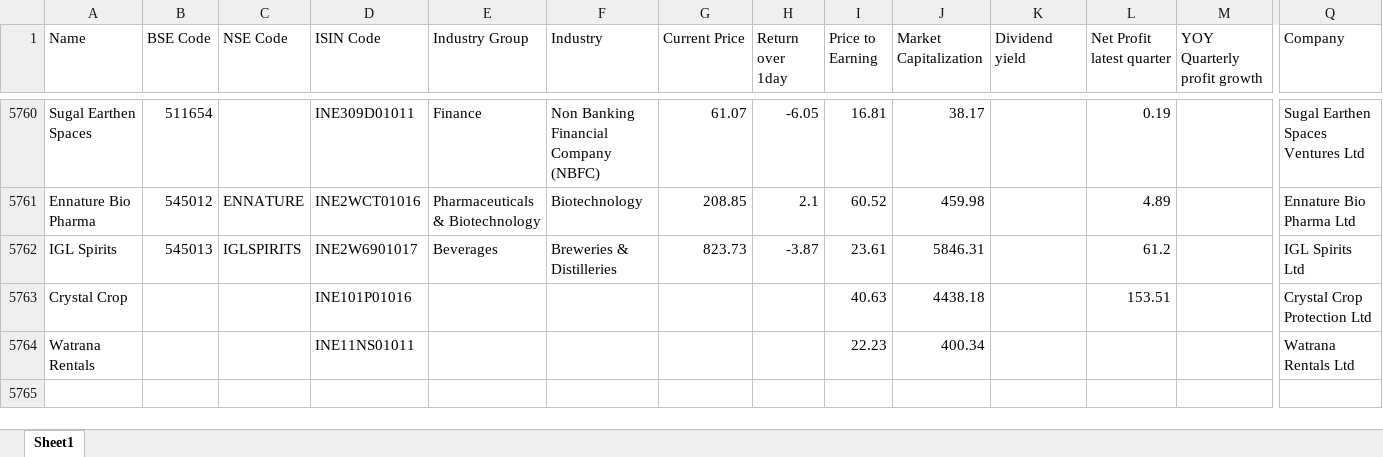
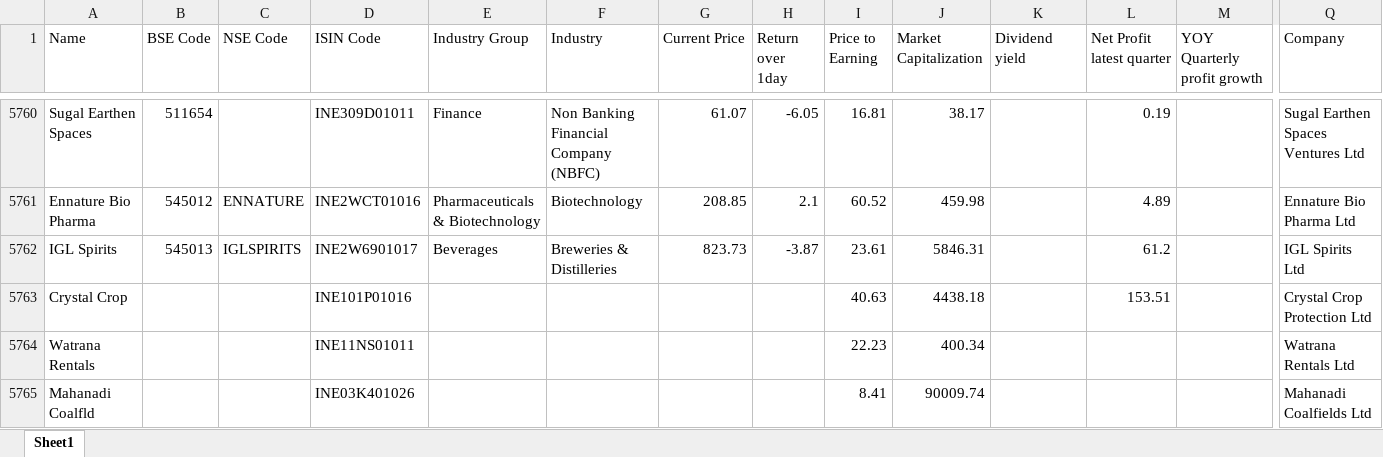
Before and after one commit to thakkars/Quarterly_Profit_Surge, an Excel workbook: All NSE BSE Stocks.xlsx, sheet Sheet1, drawn as a sheet; only a part is shown, gaps mark what is left out; values as stored, in another font and other column widths than the file's, no borders; rows hold the shown columns only; the diff names each change by its address in the sheet, - before the commit and + after, or states it on an @@ line.

```diff
--- a/All NSE BSE Stocks.xlsx (sheet Sheet1)
+++ b/All NSE BSE Stocks.xlsx (sheet Sheet1)
+row 5765: Mahanadi Coalfld |  |  | INE03K401026 |  |  |  |  | 8.41 | 90009.74 |  |  |  | Mahanadi Coalfields Ltd
```
